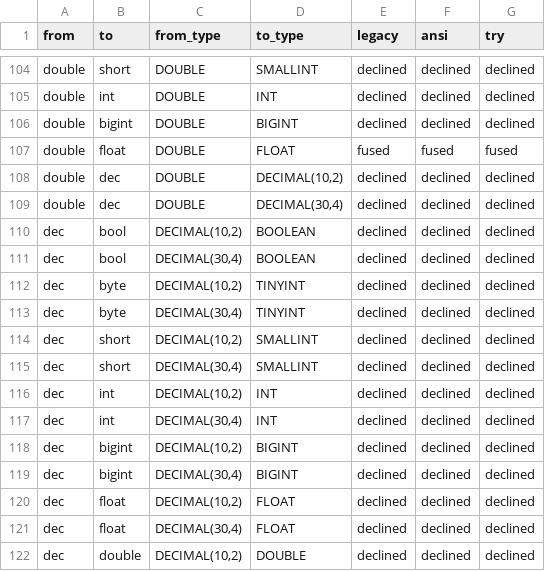
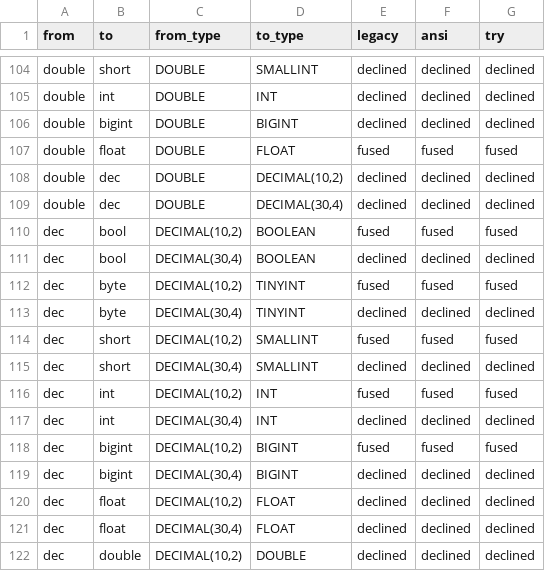
Before and after one commit to vecbricks/varka, a TSV file: sql/varka/plans/m8/casts_fused.tsv, drawn as a sheet; only a part is shown, gaps mark what is left out.

```diff
--- a/sql/varka/plans/m8/casts_fused.tsv
+++ b/sql/varka/plans/m8/casts_fused.tsv
@@ -109,11 +109,11 @@ double	dec	DOUBLE	DECIMAL(10,2)	declined	declined	declined
 double	dec	DOUBLE	DECIMAL(30,4)	declined	declined	declined
-dec	bool	DECIMAL(10,2)	BOOLEAN	declined	declined	declined
+dec	bool	DECIMAL(10,2)	BOOLEAN	fused	fused	fused
 dec	bool	DECIMAL(30,4)	BOOLEAN	declined	declined	declined
-dec	byte	DECIMAL(10,2)	TINYINT	declined	declined	declined
+dec	byte	DECIMAL(10,2)	TINYINT	fused	fused	fused
 dec	byte	DECIMAL(30,4)	TINYINT	declined	declined	declined
-dec	short	DECIMAL(10,2)	SMALLINT	declined	declined	declined
+dec	short	DECIMAL(10,2)	SMALLINT	fused	fused	fused
 dec	short	DECIMAL(30,4)	SMALLINT	declined	declined	declined
-dec	int	DECIMAL(10,2)	INT	declined	declined	declined
+dec	int	DECIMAL(10,2)	INT	fused	fused	fused
 dec	int	DECIMAL(30,4)	INT	declined	declined	declined
-dec	bigint	DECIMAL(10,2)	BIGINT	declined	declined	declined
+dec	bigint	DECIMAL(10,2)	BIGINT	fused	fused	fused
 dec	bigint	DECIMAL(30,4)	BIGINT	declined	declined	declined
```
Also changed, not shown: sql/varka/plans/m8/casts.tsv, sql/varka/plans/m8/census.tsv, 22 other files.
